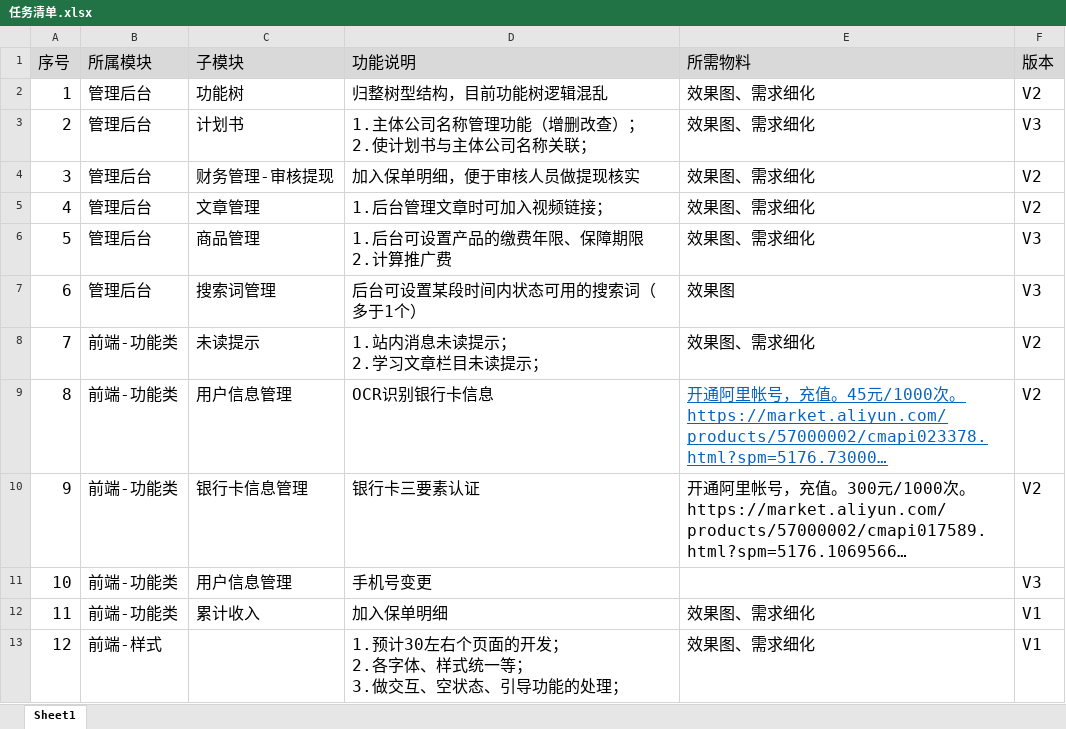
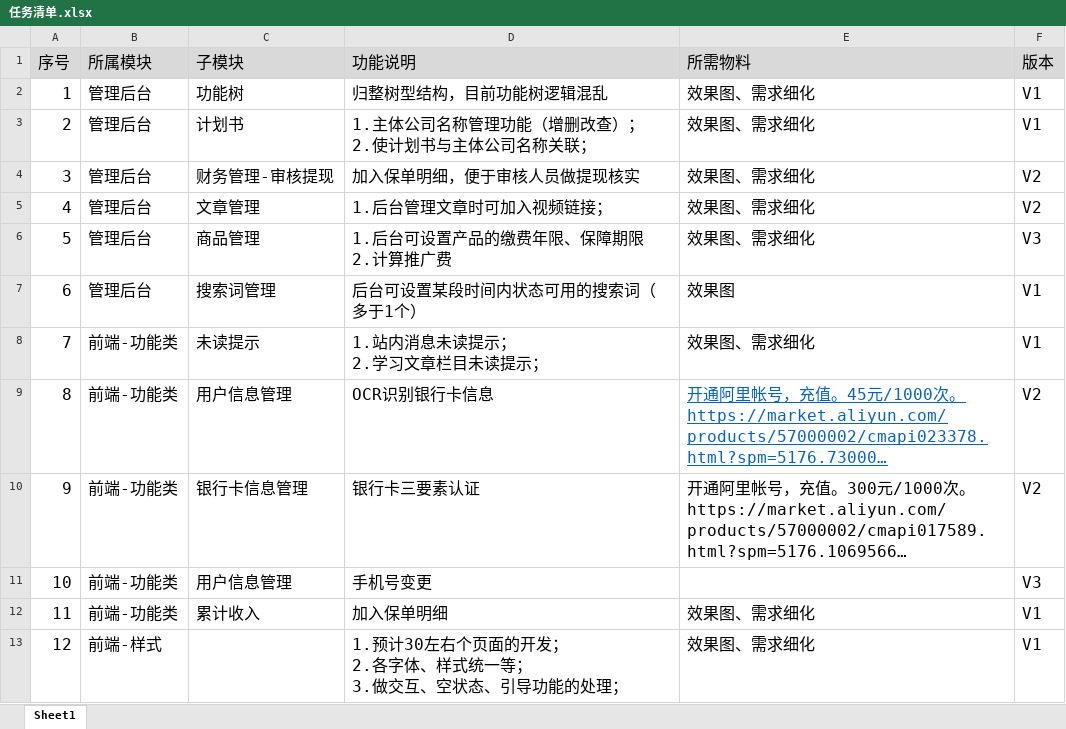
Before and after one commit to liangpei2008/documents, an Excel workbook: 智保平台/任务清单.xlsx, sheet Sheet1, drawn as a sheet; long unchanged cells end in …; values as stored, in another font and other column widths than the file's, no borders; the diff names each change by its address in the sheet, - before the commit and + after, or states it on an @@ line.

```diff
--- a/智保平台/任务清单.xlsx (sheet Sheet1)
+++ b/智保平台/任务清单.xlsx (sheet Sheet1)
-F2 (版本): V2
+F2 (版本): V1
-F3 (版本): V3
+F3 (版本): V1
-F7 (版本): V3
+F7 (版本): V1
-F8 (版本): V2
+F8 (版本): V1
```
Also changed, not shown: 1 other file.
